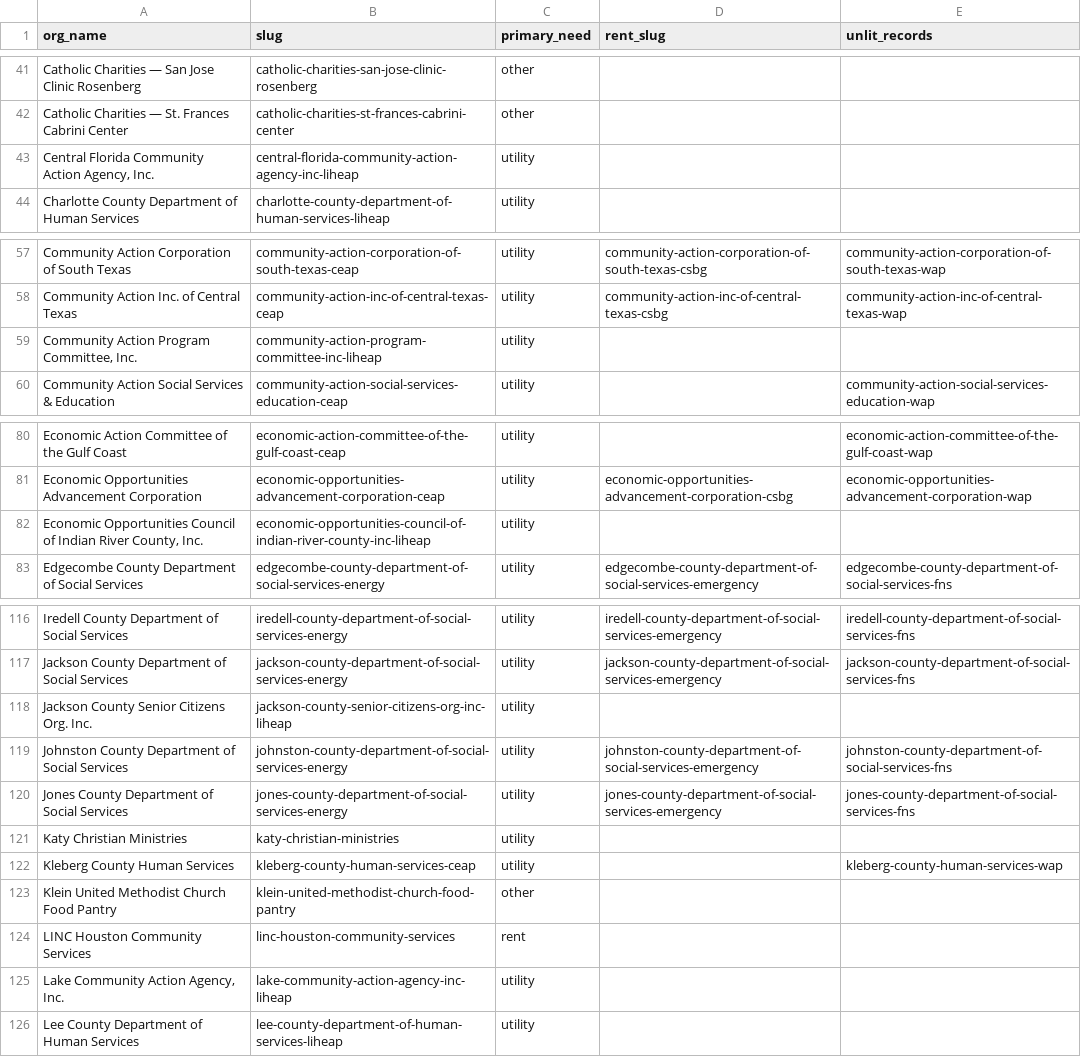
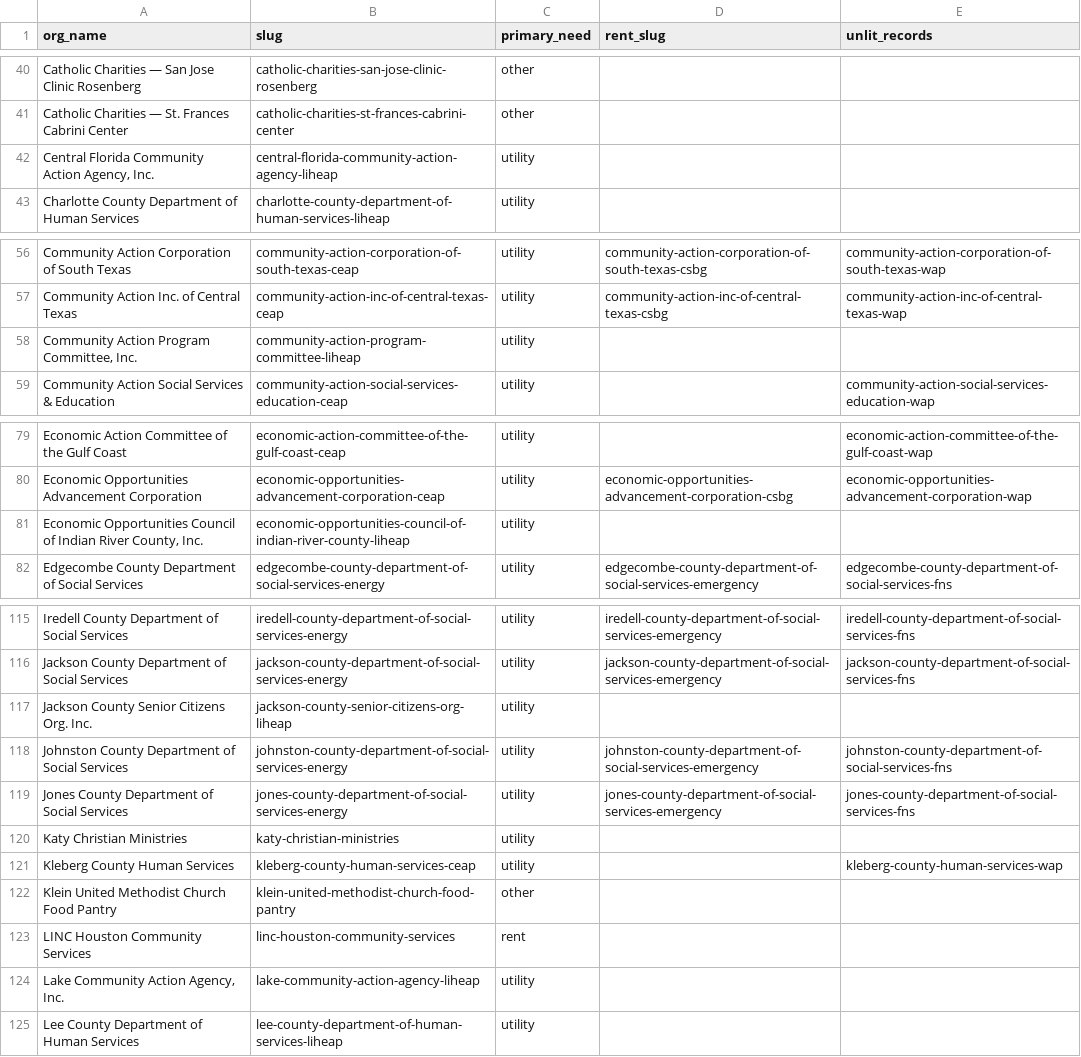
Before and after one commit to 80439jk/helpthatsopen, a CSV file: data/slug_map.csv, drawn as a sheet; only a part is shown, gaps mark what is left out; the diff covers the shown part only.

```diff
--- a/data/slug_map.csv
+++ b/data/slug_map.csv
@@ -42,3 +41,3 @@ Catholic Charities — San Jose Clinic Rosenberg,catholic-charities-san-jose-cli
 Catholic Charities — St. Frances Cabrini Center,catholic-charities-st-frances-cabrini-center,other,,
-"Central Florida Community Action Agency, Inc.",central-florida-community-action-agency-inc-liheap,utility,,
+"Central Florida Community Action Agency, Inc.",central-florida-community-action-agency-liheap,utility,,
 Charlotte County Department of Human Services,charlotte-county-department-of-human-services-liheap,utility,,
@@ -58,3 +57,3 @@ Community Action Corporation of South Texas,community-action-corporation-of-sout
 Community Action Inc. of Central Texas,community-action-inc-of-central-texas-ceap,utility,community-action-inc-of-central-texas-csbg,community-action-inc-of-central-texas-wap
-"Community Action Program Committee, Inc.",community-action-program-committee-inc-liheap,utility,,
+"Community Action Program Committee, Inc.",community-action-program-committee-liheap,utility,,
 Community Action Social Services & Education,community-action-social-services-education-ceap,utility,,community-action-social-services-education-wap
@@ -81,3 +80,3 @@ Economic Action Committee of the Gulf Coast,economic-action-committee-of-the-gul
 Economic Opportunities Advancement Corporation,economic-opportunities-advancement-corporation-ceap,utility,economic-opportunities-advancement-corporation-csbg,economic-opportunities-advancement-corporation-wap
-"Economic Opportunities Council of Indian River County, Inc.",economic-opportunities-council-of-indian-river-county-inc-liheap,utility,,
+"Economic Opportunities Council of Indian River County, Inc.",economic-opportunities-council-of-indian-river-county-liheap,utility,,
 Edgecombe County Department of Social Services,edgecombe-county-department-of-social-services-energy,utility,edgecombe-county-department-of-social-services-emergency,edgecombe-county-department-of-social-services-fns
@@ -117,3 +116,3 @@ Iredell County Department of Social Services,iredell-county-department-of-social
 Jackson County Department of Social Services,jackson-county-department-of-social-services-energy,utility,jackson-county-department-of-social-services-emergency,jackson-county-department-of-social-services-fns
-Jackson County Senior Citizens Org. Inc.,jackson-county-senior-citizens-org-inc-liheap,utility,,
+Jackson County Senior Citizens Org. Inc.,jackson-county-senior-citizens-org-liheap,utility,,
 Johnston County Department of Social Services,johnston-county-department-of-social-services-energy,utility,johnston-county-department-of-social-services-emergency,johnston-county-department-of-social-services-fns
@@ -124,3 +123,3 @@ Klein United Methodist Church Food Pantry,klein-united-methodist-church-food-pan
 LINC Houston Community Services,linc-houston-community-services,rent,,
-"Lake Community Action Agency, Inc.",lake-community-action-agency-inc-liheap,utility,,
+"Lake Community Action Agency, Inc.",lake-community-action-agency-liheap,utility,,
 Lee County Department of Human Services,lee-county-department-of-human-services-liheap,utility,,
```
Also changed, not shown: 1 removed row and 10 edited cells elsewhere in this file, data/call-sheets/nc-fl-sheet-block.csv, data/call-sheets/paste-1.tsv, 7 other files.
